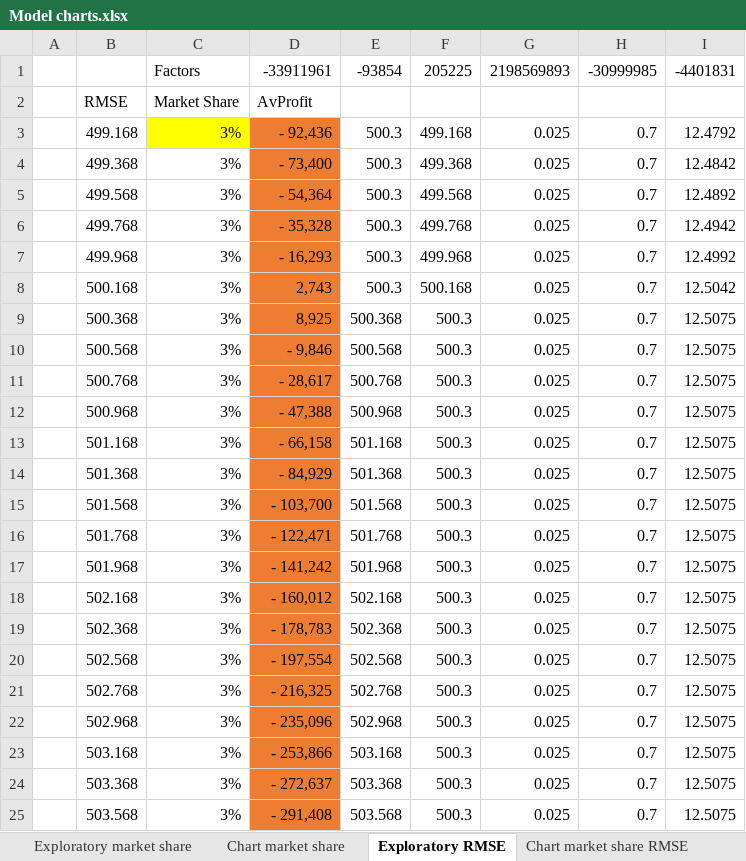
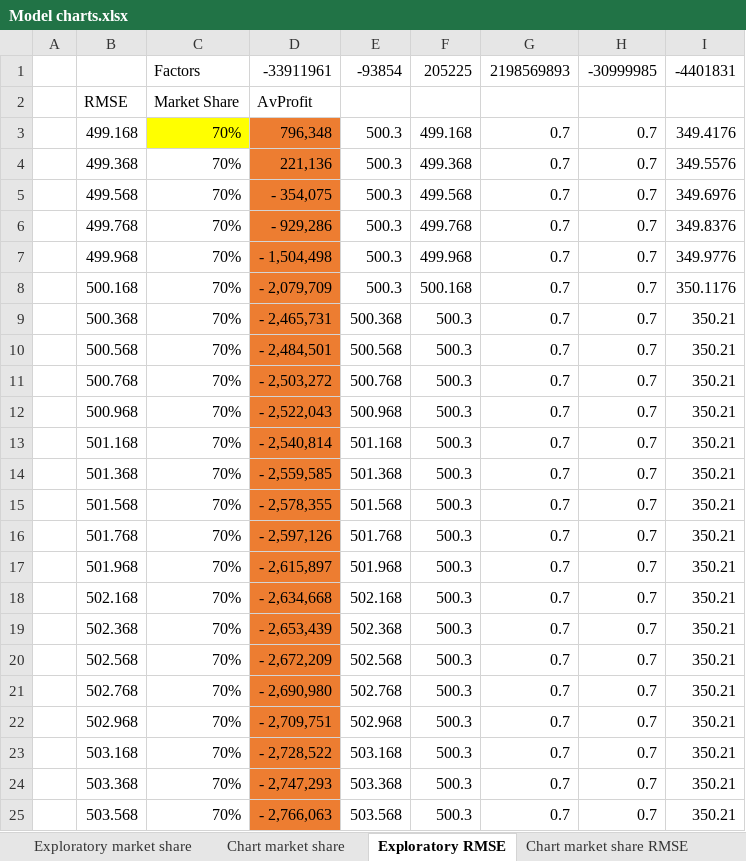
Before and after one commit to NetSimAnalytics/PricingCompetitionAnalysis, an Excel workbook: Model charts.xlsx, sheet Exploratory RMSE, drawn as a sheet; only a part is shown; values as stored, in another font and other column widths than the file's, no borders; charts and pictures not drawn; the diff covers the shown part only; the diff names each change by its address in the sheet, - before the commit and + after, or states it on an @@ line.

```diff
--- a/Model charts.xlsx (sheet Exploratory RMSE)
+++ b/Model charts.xlsx (sheet Exploratory RMSE)
-C3:C25: 3%
+C3:C25: 70%
-D3: - 92,436
+D3: 796,348
-G3:G25: 0.025
+G3:G25: 0.7
-I3: 12.4792
+I3: 349.4176
-D4: - 73,400
+D4: 221,136
-I4: 12.4842
+I4: 349.5576
-D5: - 54,364
+D5: - 354,075
-I5: 12.4892
+I5: 349.6976
-D6: - 35,328
+D6: - 929,286
-I6: 12.4942
+I6: 349.8376
-D7: - 16,293
+D7: - 1,504,498
-I7: 12.4992
+I7: 349.9776
-D8: 2,743
+D8: - 2,079,709
-I8: 12.5042
+I8: 350.1176
-D9: 8,925
+D9: - 2,465,731
-I9:I25: 12.5075
+I9:I25: 350.21
-D10: - 9,846
+D10: - 2,484,501
-D11: - 28,617
+D11: - 2,503,272
-D12: - 47,388
+D12: - 2,522,043
-D13: - 66,158
+D13: - 2,540,814
-D14: - 84,929
+D14: - 2,559,585
-D15: - 103,700
+D15: - 2,578,355
-D16: - 122,471
+D16: - 2,597,126
-D17: - 141,242
+D17: - 2,615,897
-D18: - 160,012
+D18: - 2,634,668
-D19: - 178,783
+D19: - 2,653,439
-D20: - 197,554
+D20: - 2,672,209
-D21: - 216,325
+D21: - 2,690,980
-D22: - 235,096
+D22: - 2,709,751
-D23: - 253,866
+D23: - 2,728,522
-D24: - 272,637
+D24: - 2,747,293
-D25: - 291,408
+D25: - 2,766,063
```
Also changed, not shown: 68 edited cells elsewhere in this sheet, sheet Chart market share RMSE, formulas that keep their value, charts or pictures, model analysis.xlsx.
